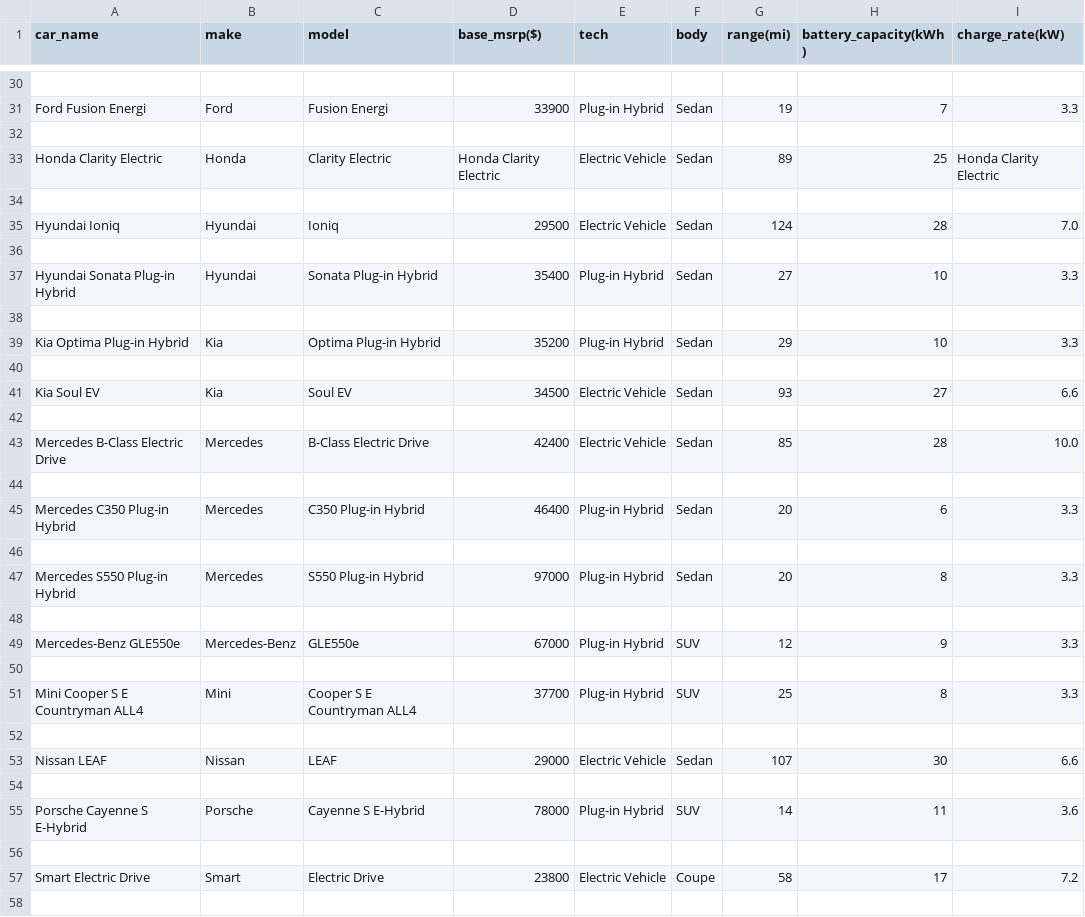
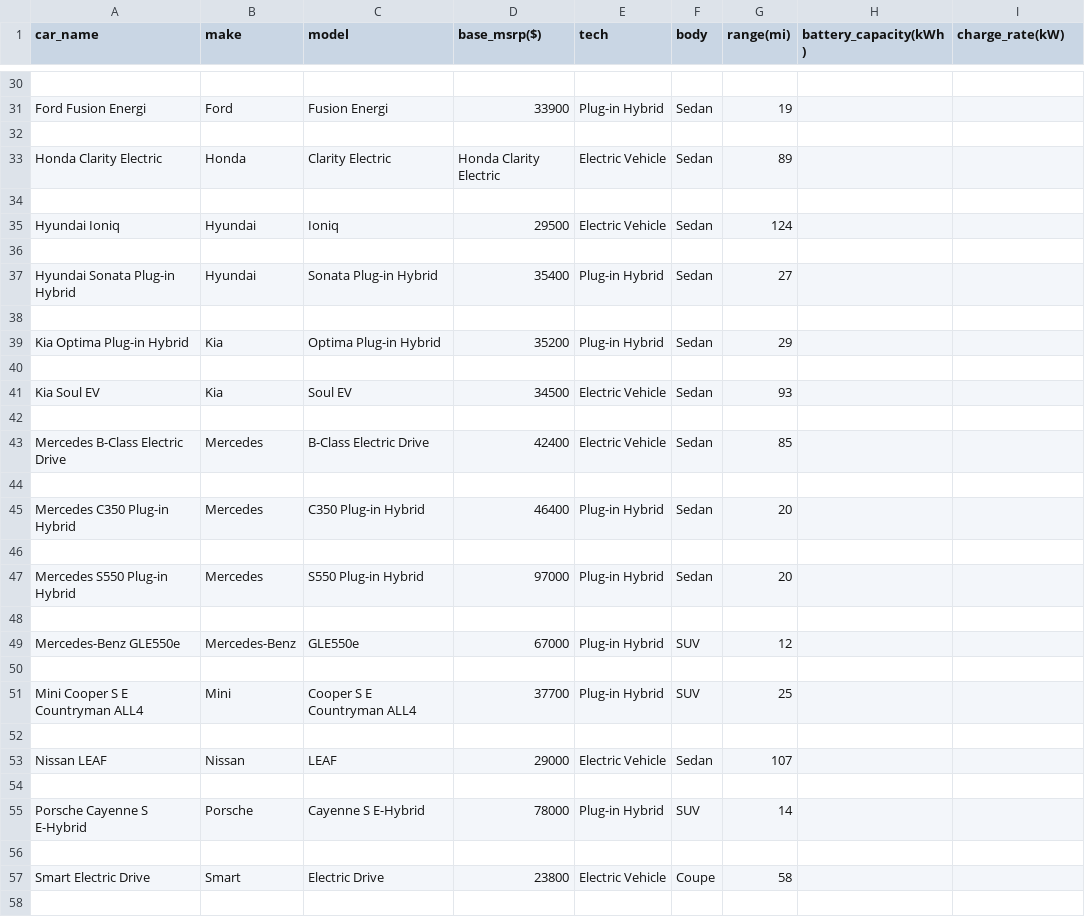
Before and after one commit to Intuitio-OU/VehicleCategorizer, a CSV file: plugincars.csv, drawn as a sheet; only a part is shown, gaps mark what is left out; the diff covers the shown part only; the diff names each change by its address in the sheet, - before the commit and + after, or states it on an @@ line.

```diff
--- a/plugincars.csv
+++ b/plugincars.csv
-H31 (battery_capacity(kWh)): 7
+H31 (battery_capacity(kWh)): (empty)
-I31 (charge_rate(kW)): 3.3
+I31 (charge_rate(kW)): (empty)
-H33 (battery_capacity(kWh)): 25
+H33 (battery_capacity(kWh)): (empty)
-I33 (charge_rate(kW)): Honda Clarity Electric
+I33 (charge_rate(kW)): (empty)
-H35 (battery_capacity(kWh)): 28
+H35 (battery_capacity(kWh)): (empty)
-I35 (charge_rate(kW)): 7.0
+I35 (charge_rate(kW)): (empty)
-H37 (battery_capacity(kWh)): 10
+H37 (battery_capacity(kWh)): (empty)
-I37 (charge_rate(kW)): 3.3
+I37 (charge_rate(kW)): (empty)
-H39 (battery_capacity(kWh)): 10
+H39 (battery_capacity(kWh)): (empty)
-I39 (charge_rate(kW)): 3.3
+I39 (charge_rate(kW)): (empty)
-H41 (battery_capacity(kWh)): 27
+H41 (battery_capacity(kWh)): (empty)
-I41 (charge_rate(kW)): 6.6
+I41 (charge_rate(kW)): (empty)
-H43 (battery_capacity(kWh)): 28
+H43 (battery_capacity(kWh)): (empty)
-I43 (charge_rate(kW)): 10.0
+I43 (charge_rate(kW)): (empty)
-H45 (battery_capacity(kWh)): 6
+H45 (battery_capacity(kWh)): (empty)
-I45 (charge_rate(kW)): 3.3
+I45 (charge_rate(kW)): (empty)
-H47 (battery_capacity(kWh)): 8
+H47 (battery_capacity(kWh)): (empty)
-I47 (charge_rate(kW)): 3.3
+I47 (charge_rate(kW)): (empty)
-H49 (battery_capacity(kWh)): 9
+H49 (battery_capacity(kWh)): (empty)
-I49 (charge_rate(kW)): 3.3
+I49 (charge_rate(kW)): (empty)
-H51 (battery_capacity(kWh)): 8
+H51 (battery_capacity(kWh)): (empty)
-I51 (charge_rate(kW)): 3.3
+I51 (charge_rate(kW)): (empty)
-H53 (battery_capacity(kWh)): 30
+H53 (battery_capacity(kWh)): (empty)
-I53 (charge_rate(kW)): 6.6
+I53 (charge_rate(kW)): (empty)
-H55 (battery_capacity(kWh)): 11
+H55 (battery_capacity(kWh)): (empty)
-I55 (charge_rate(kW)): 3.6
+I55 (charge_rate(kW)): (empty)
-H57 (battery_capacity(kWh)): 17
+H57 (battery_capacity(kWh)): (empty)
-I57 (charge_rate(kW)): 7.2
+I57 (charge_rate(kW)): (empty)
```
Also changed, not shown: 46 edited cells elsewhere in this file, 2 other files.
